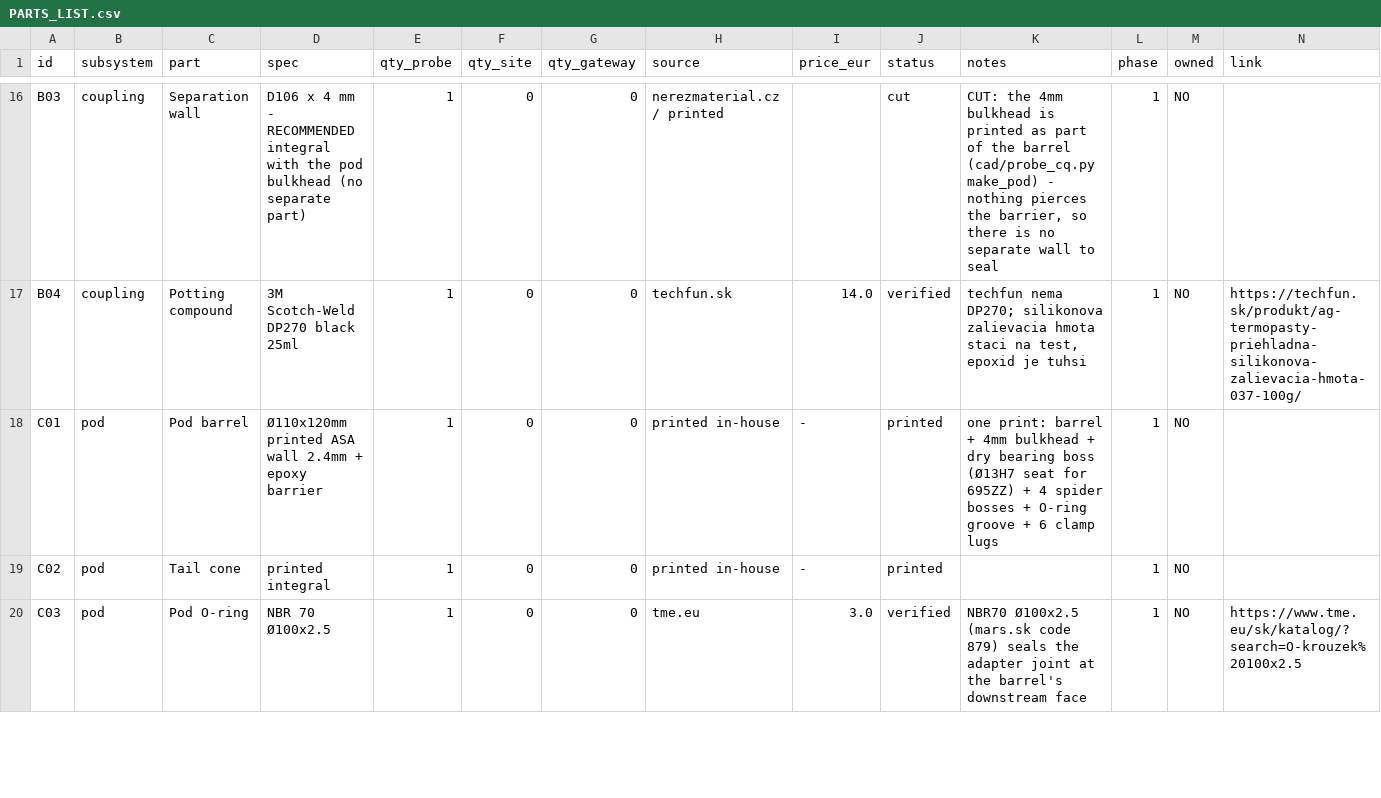
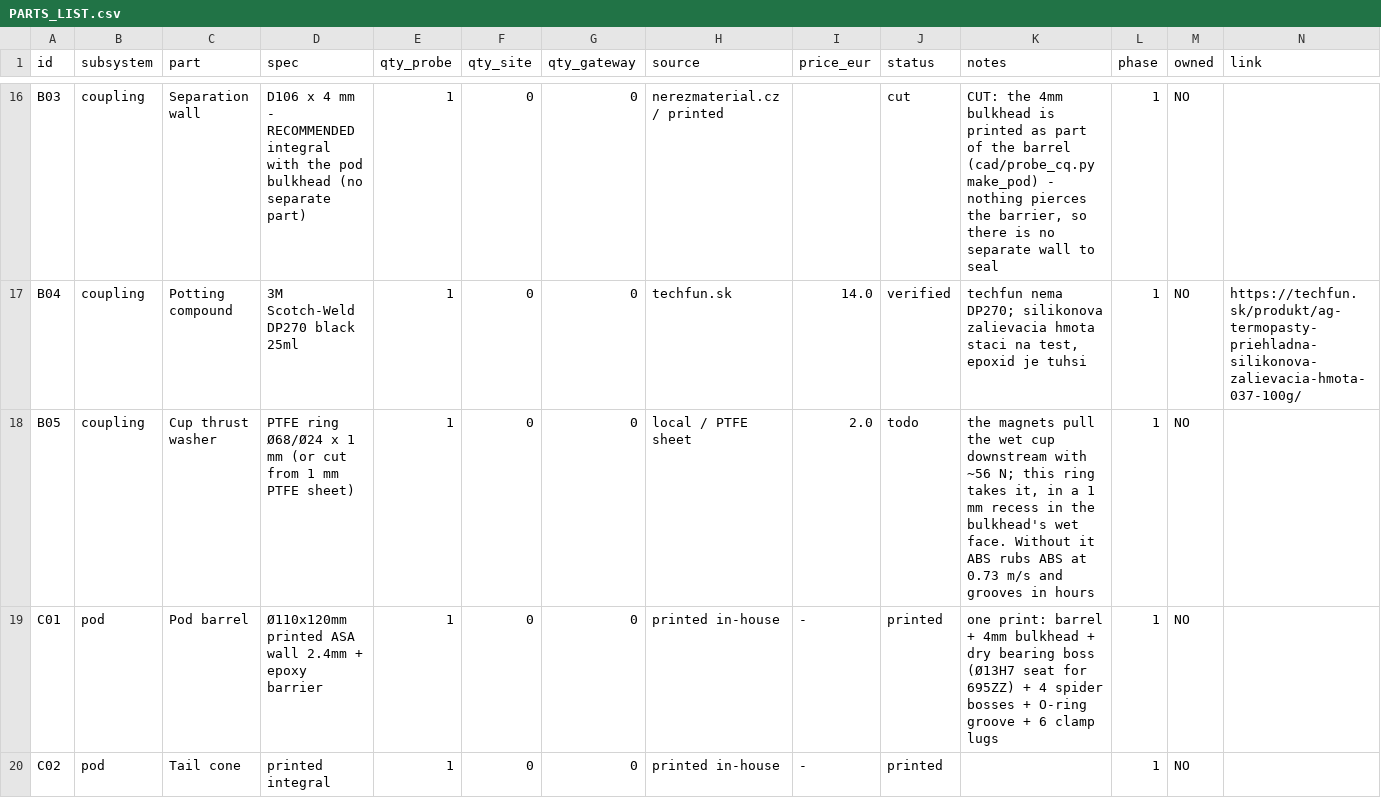
Before and after one commit to filippvizvary/sub-mission, a CSV file: docs/PARTS_LIST.csv, drawn as a sheet; only a part is shown, gaps mark what is left out; the shorter side is filled out with more unchanged rows; the diff names each change by its address in the sheet, - before the commit and + after, or states it on an @@ line.

Commit message:
cad: what actually carries the magnet pull - and it was missing
Filip asked how the coupling holds when the magnets are "just loose in a hole".
Answering it found a real gap: the wet cup's plastic face was sitting flat on the
bulkhead's wet face. The magnets pull that cup downstream with ~56 N, so the
load went straight through ABS rubbing on ABS at 0.73 m/s - grooving within
hours, and the groove changes the magnet gap, which changes the slip torque.

- 1 mm recess in the bulkhead's wet face (r 3..35) with a PTFE Ø68/Ø24 x 1 ring
  in it (B05). The washer takes 1 mm of wall and gives 1 mm of PTFE inside the
  same 4.4 mm window, so the magnetic gap does not move.
- the 46..47 washer under the hub is gone: with the cup pressed on the bulkhead
  the axial position is set by collar -> cup -> washer -> pod, and a second
  thrust surface in the hub's clearance would fight it. The hub now keeps a
  1 mm air gap to the static spider, asserted.
- the shaft's flat runs the full length. Stopping at 76 mm left a 2 mm round tip
  sitting inside the cup's D-bore: 1.8 mm3 of interference.

check_fits: 46 checks, 0 failed. New ones cover the washer (thickness, ring
radii, and that it touches neither cup nor pod by volume) and the hub/spider
clearance.

```diff
--- a/docs/PARTS_LIST.csv
+++ b/docs/PARTS_LIST.csv
+row 18: B05 | coupling | Cup thrust washer | PTFE ring Ø68/Ø24 x 1 mm (or cut from 1 mm PTFE sheet) | 1 | 0 | 0 | local / PTFE sheet | 2.0 | todo | the magnets pull the wet cup downstream with ~56 N; this ring takes it, in a 1 mm recess in the bulkhead's wet face. Without it ABS rubs ABS at 0.73 m/s and grooves in hours | 1 | NO
```
Also changed, not shown: 3 other files.
